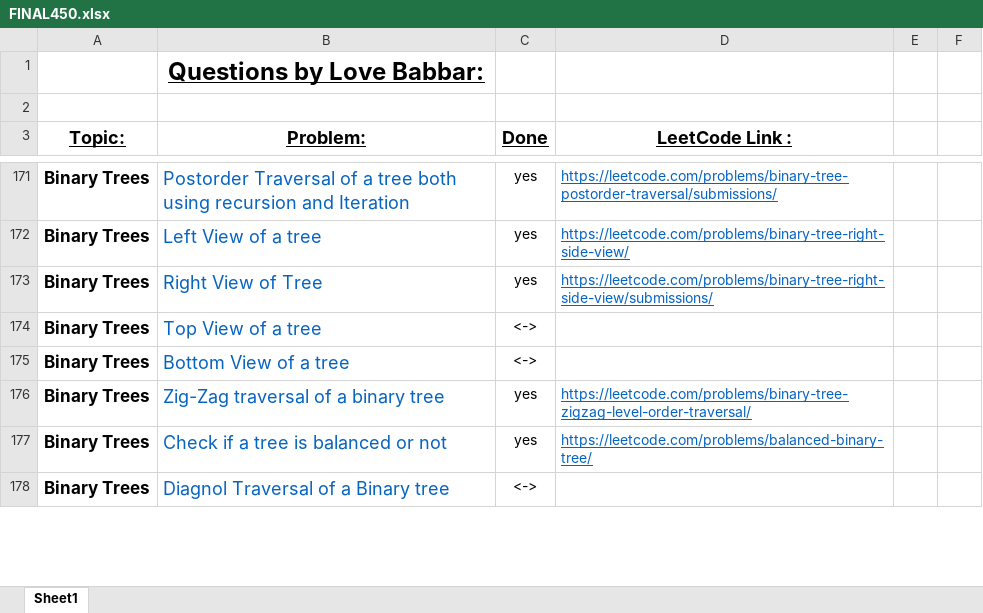
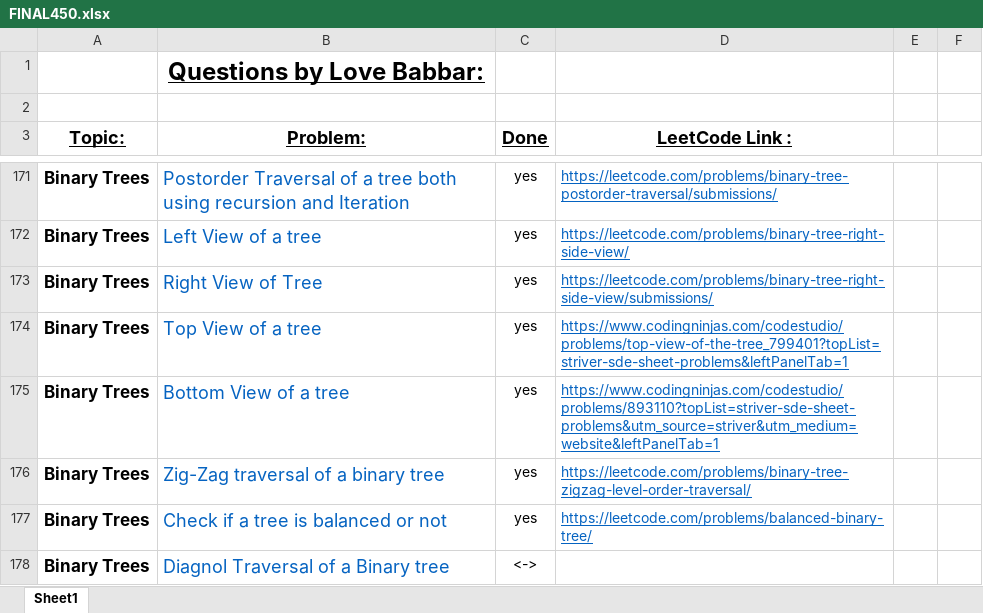
Before and after one commit to ancorp134/DSA, an Excel workbook: 450-QuestionSeries/FINAL450.xlsx, sheet Sheet1, drawn as a sheet; only a part is shown, gaps mark what is left out; values as stored, in another font and other column widths than the file's, no borders; the diff names each change by its address in the sheet, - before the commit and + after, or states it on an @@ line.

Commit message:
top and bottom view of binary tree

```diff
--- a/450-QuestionSeries/FINAL450.xlsx (sheet Sheet1)
+++ b/450-QuestionSeries/FINAL450.xlsx (sheet Sheet1)
-C174:C175 (Done): <->
+C174:C175 (Done): yes
-D174 (LeetCode Link :): (empty)
+D174 (LeetCode Link :): https://www.codingninjas.com/codestudio/problems/top-view-of-the-tree_799401?topList=striver-sde-sheet-problems&leftPanelTab=1
-D175 (LeetCode Link :): (empty)
+D175 (LeetCode Link :): https://www.codingninjas.com/codestudio/problems/893110?topList=striver-sde-sheet-problems&utm_source=striver&utm_medium=website&leftPanelTab=1
```
